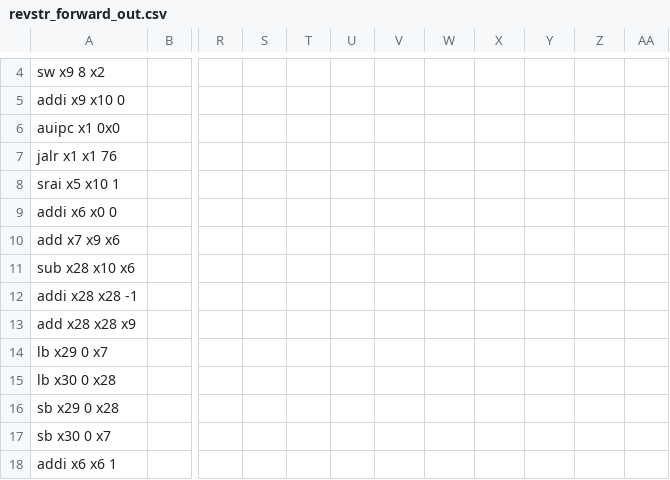
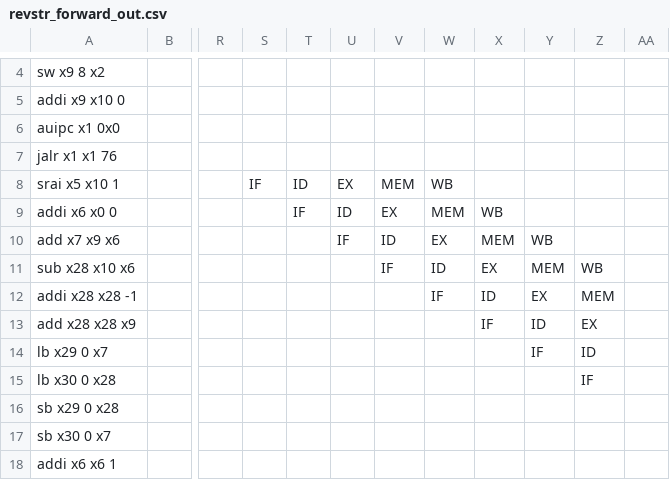
Before and after one commit to ShogunYash/OlympusPipeliner, a CSV file: outputfiles/revstr_forward_out.csv, drawn as a sheet; only a part is shown, gaps mark what is left out; the diff covers the shown part only; the diff names each change by its address in the sheet, - before the commit and + after, or states it on an @@ line.

```diff
--- a/outputfiles/revstr_forward_out.csv
+++ b/outputfiles/revstr_forward_out.csv
-S8: (empty)
+S8: IF
-T8: (empty)
+T8: ID
-U8: (empty)
+U8: EX
-V8: (empty)
+V8: MEM
-W8: (empty)
+W8: WB
-T9: (empty)
+T9: IF
-U9: (empty)
+U9: ID
-V9: (empty)
+V9: EX
-W9: (empty)
+W9: MEM
-X9: (empty)
+X9: WB
-U10: (empty)
+U10: IF
-V10: (empty)
+V10: ID
-W10: (empty)
+W10: EX
-X10: (empty)
+X10: MEM
-Y10: (empty)
+Y10: WB
-V11: (empty)
+V11: IF
-W11: (empty)
+W11: ID
-X11: (empty)
+X11: EX
-Y11: (empty)
+Y11: MEM
-Z11: (empty)
+Z11: WB
-W12: (empty)
+W12: IF
-X12: (empty)
+X12: ID
-Y12: (empty)
+Y12: EX
-Z12: (empty)
+Z12: MEM
-X13: (empty)
+X13: IF
-Y13: (empty)
+Y13: ID
-Z13: (empty)
+Z13: EX
-Y14: (empty)
+Y14: IF
-Z14: (empty)
+Z14: ID
-Z15: (empty)
+Z15: IF
```
Also changed, not shown: 58 edited cells elsewhere in this file, 7 other files.
